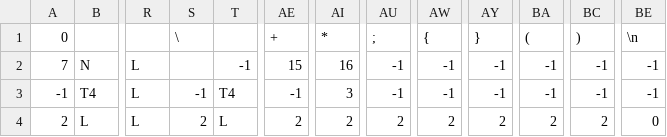
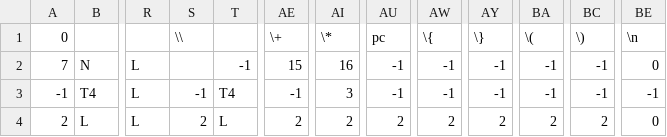
Before and after one commit to CHA0S14/Analizador-JavaScript-PL, a CSV file: TablaDeTransiciones.csv, drawn as a sheet; only a part is shown, gaps mark what is left out; the diff names each change by its address in the sheet, - before the commit and + after, or states it on an @@ line.

```diff
--- a/TablaDeTransiciones.csv
+++ b/TablaDeTransiciones.csv
-S1: \
+S1: \\
-AE1: +
+AE1: \+
-AI1: *
+AI1: \*
-AU1: ;
+AU1: pc
-AW1: {
+AW1: \{
-AY1: }
+AY1: \}
-BA1: (
+BA1: \(
-BC1: )
+BC1: \)
-BE2: -1
+BE2: 0
```
Also changed, not shown: 8 other files.
